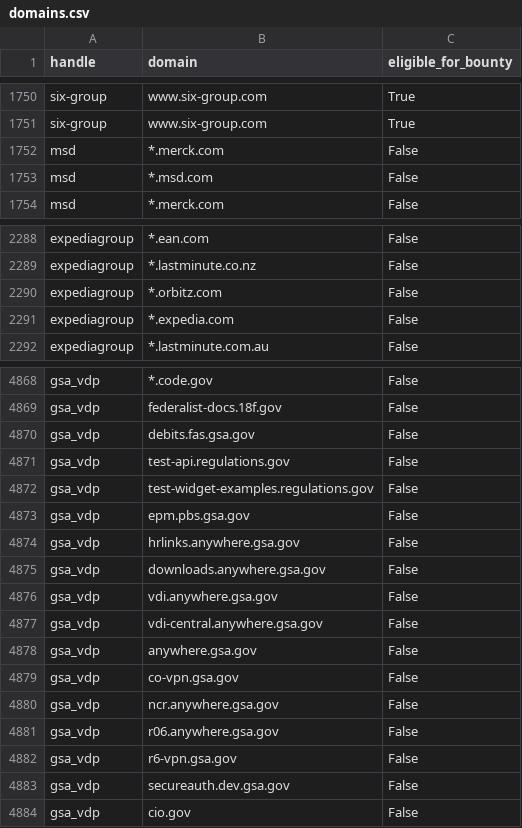
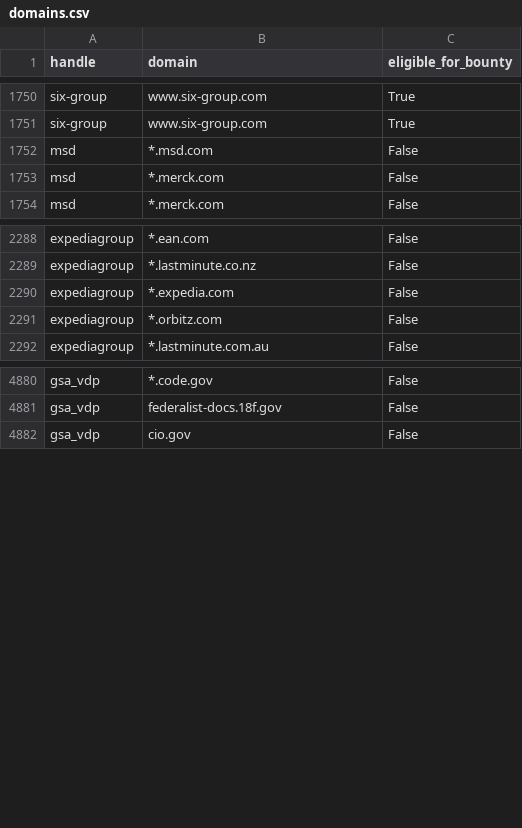
Before and after one commit to atxiii/h1domains, a CSV file: domains.csv, drawn as a sheet; only a part is shown, gaps mark what is left out; the diff covers the shown part only.

```diff
--- a/domains.csv
+++ b/domains.csv
@@ -1751,4 +1751,4 @@ six-group,www.six-group.com,True
 six-group,www.six-group.com,True
-msd,*.merck.com,False
 msd,*.msd.com,False
+msd,*.merck.com,False
 msd,*.merck.com,False
@@ -2289,4 +2289,4 @@ expediagroup,*.ean.com,False
 expediagroup,*.lastminute.co.nz,False
-expediagroup,*.orbitz.com,False
 expediagroup,*.expedia.com,False
+expediagroup,*.orbitz.com,False
 expediagroup,*.lastminute.com.au,False
@@ -4869,16 +4881,2 @@ gsa_vdp,*.code.gov,False
 gsa_vdp,federalist-docs.18f.gov,False
-gsa_vdp,debits.fas.gsa.gov,False
-gsa_vdp,test-api.regulations.gov,False
-gsa_vdp,test-widget-examples.regulations.gov,False
-gsa_vdp,epm.pbs.gsa.gov,False
-gsa_vdp,hrlinks.anywhere.gsa.gov,False
-gsa_vdp,downloads.anywhere.gsa.gov,False
-gsa_vdp,vdi.anywhere.gsa.gov,False
-gsa_vdp,vdi-central.anywhere.gsa.gov,False
-gsa_vdp,anywhere.gsa.gov,False
-gsa_vdp,co-vpn.gsa.gov,False
-gsa_vdp,ncr.anywhere.gsa.gov,False
-gsa_vdp,r06.anywhere.gsa.gov,False
-gsa_vdp,r6-vpn.gsa.gov,False
-gsa_vdp,secureauth.dev.gsa.gov,False
 gsa_vdp,cio.gov,False
```
Also changed, not shown: 12 added rows and 12 moved rows elsewhere in this file, 3 other files.
